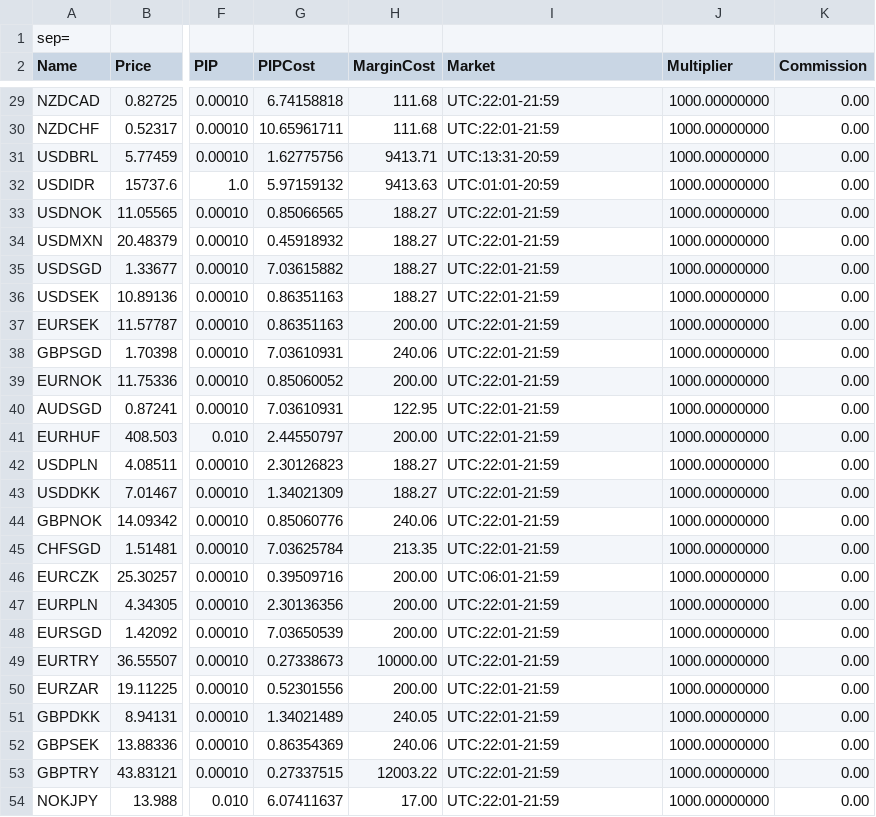
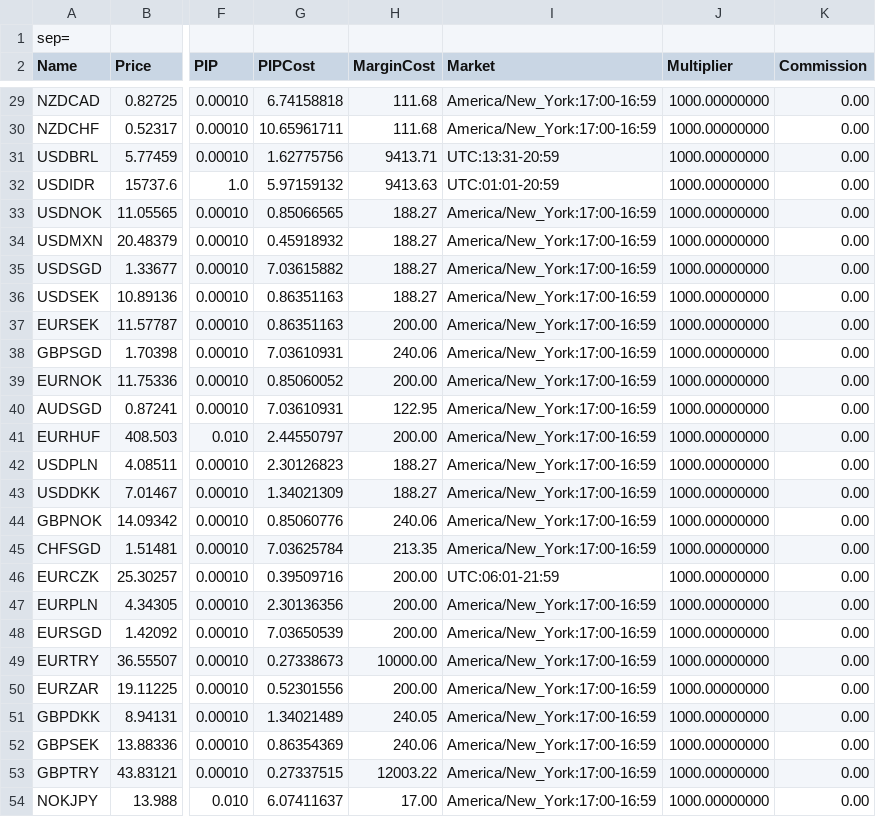
Before and after one commit to kita-berlin/KitaTrader, a CSV file: Files/Assets_Pepperstone_Live.csv, drawn as a sheet; only a part is shown, gaps mark what is left out; the diff covers the shown part only; the diff names each change by its address in the sheet, - before the commit and + after, or states it on an @@ line.

```diff
--- a/Files/Assets_Pepperstone_Live.csv
+++ b/Files/Assets_Pepperstone_Live.csv
-I29:I30 (Market): UTC:22:01-21:59
+I29:I30 (Market): America/New_York:17:00-16:59
-I33:I45 (Market): UTC:22:01-21:59
+I33:I45 (Market): America/New_York:17:00-16:59
-I47:I54 (Market): UTC:22:01-21:59
+I47:I54 (Market): America/New_York:17:00-16:59
```
Also changed, not shown: 96 edited cells elsewhere in this file, 7 other files.
